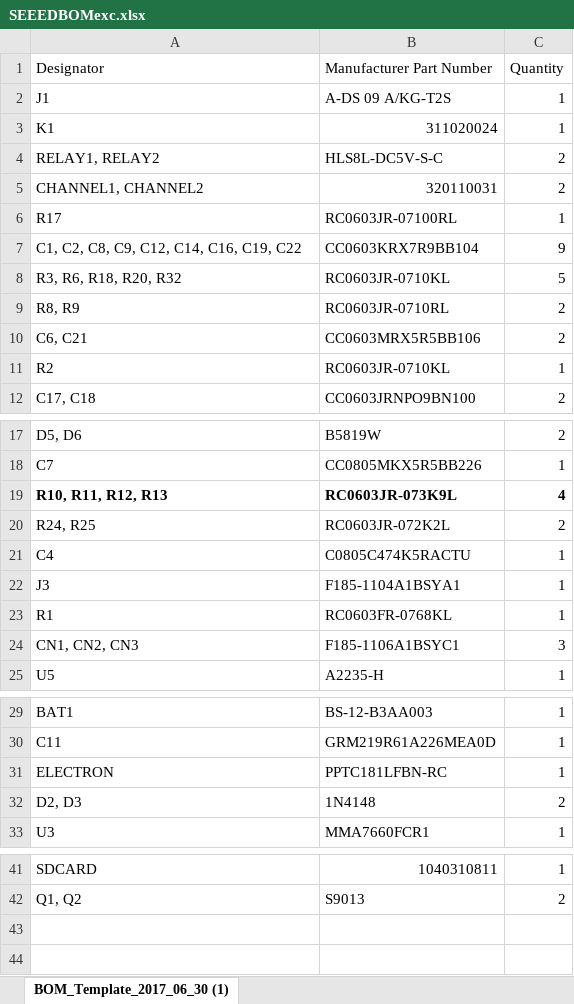
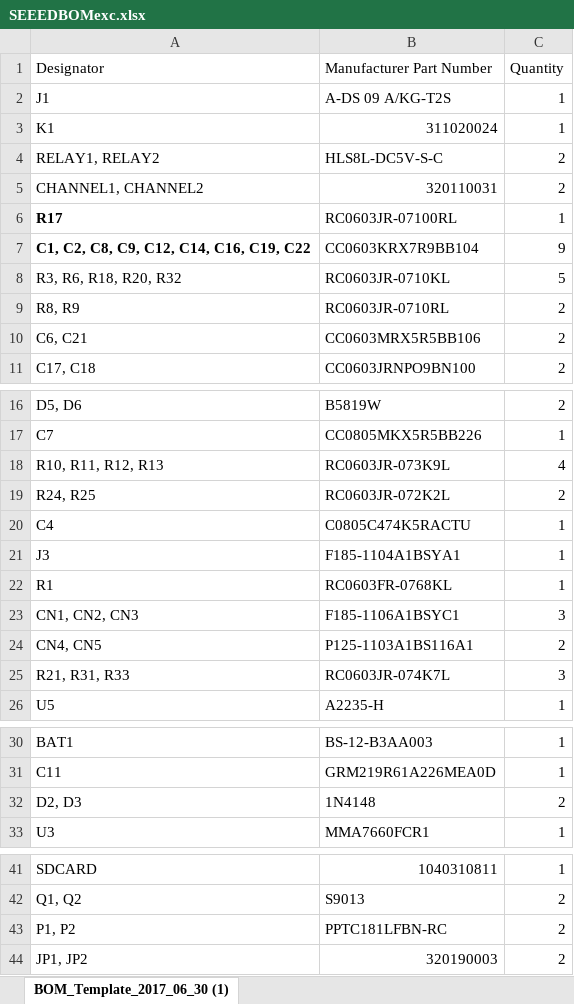
Before and after one commit to pingud98/Open_Auto, an Excel workbook: SEEEDBOMexc.xlsx, sheet BOM_Template_2017_06_30 (1), drawn as a sheet; only a part is shown, gaps mark what is left out; values as stored, in another font and other column widths than the file's, no borders; removed rows and columns are numbered as before the commit, all else as after; the diff names each change by its address in the sheet, - before the commit and + after, or states it on an @@ line.

```diff
--- a/SEEEDBOMexc.xlsx (sheet BOM_Template_2017_06_30 (1))
+++ b/SEEEDBOMexc.xlsx (sheet BOM_Template_2017_06_30 (1))
-A6:A7 bold: off
+A6:A7 bold: on
-row 11: R2 | RC0603JR-0710KL | 1
-A18:C18 bold: on
+A18:C18 bold: off
+row 24: CN4, CN5 | P125-1103A1BS116A1 | 2
+row 25: R21, R31, R33 | RC0603JR-074K7L | 3
-row 31: ELECTRON | PPTC181LFBN-RC | 1
+row 43: P1, P2 | PPTC181LFBN-RC | 2
+row 44: JP1, JP2 | 320190003 | 2
```
Also changed, not shown: 4 other files.
